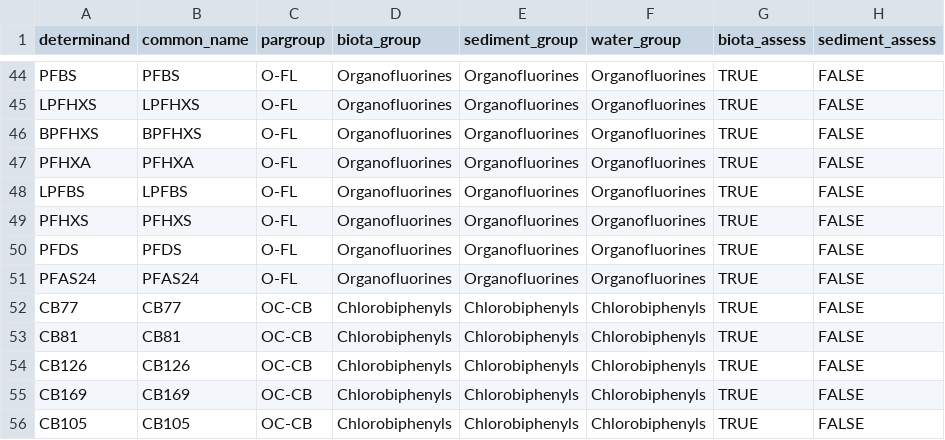
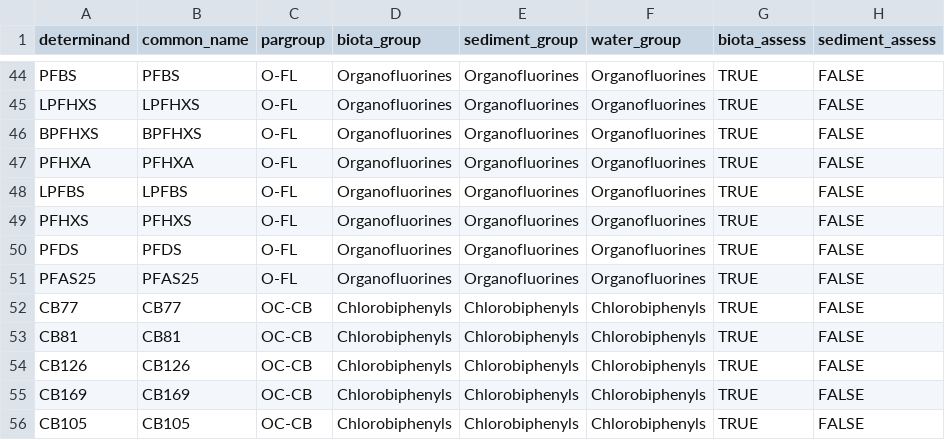
Before and after one commit to NRM-MOC/fmcom-annual-report, a CSV file: config/harsat/determinand.csv, drawn as a sheet; only a part is shown, gaps mark what is left out; the diff names each change by its address in the sheet, - before the commit and + after, or states it on an @@ line.

Commit message:
Update name PFAS24 to PFAS25

```diff
--- a/config/harsat/determinand.csv
+++ b/config/harsat/determinand.csv
-A51 (determinand): PFAS24
+A51 (determinand): PFAS25
-B51 (common_name): PFAS24
+B51 (common_name): PFAS25
```
Also changed, not shown: config/harsat/thresholds_biota.csv, config/lookups/determinands.csv, 2 other files.
